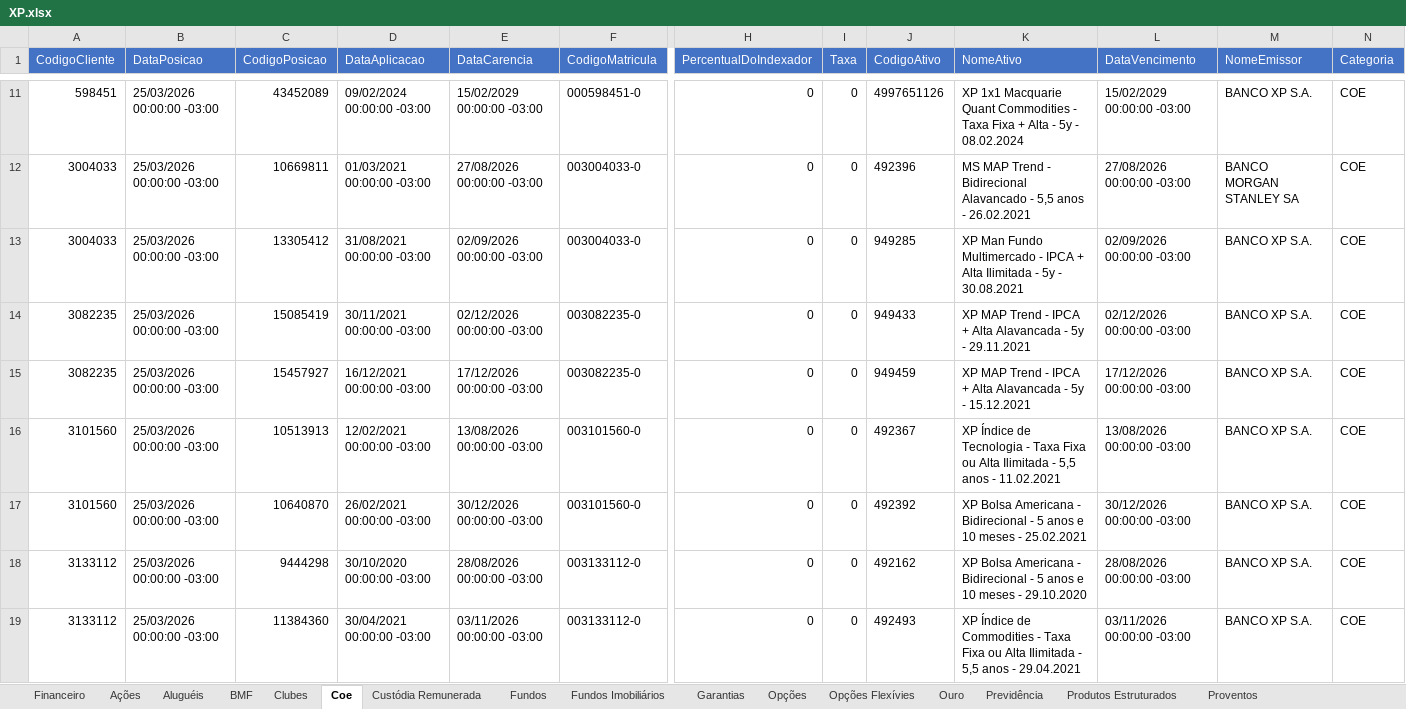
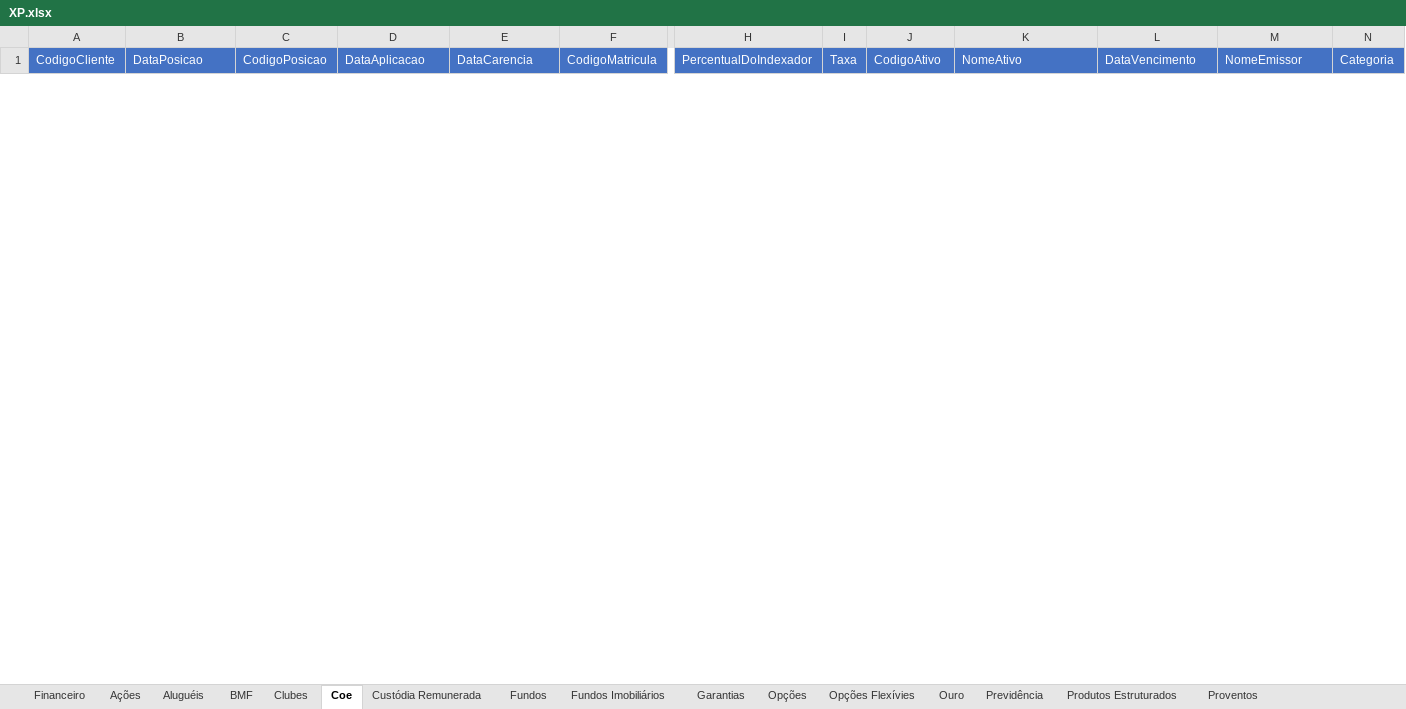
Before and after one commit to AloacaoMWealth/alocationmwealth, an Excel workbook: posicoes/XP.xlsx, sheet Coe, drawn as a sheet; only a part is shown, gaps mark what is left out; values as stored, in another font and other column widths than the file's, no borders; removed rows and columns are numbered as before the commit, all else as after; rows hold the shown columns only; the diff covers the shown part only; the diff names each change by its address in the sheet, - before the commit and + after, or states it on an @@ line.

```diff
--- a/posicoes/XP.xlsx (sheet Coe)
+++ b/posicoes/XP.xlsx (sheet Coe)
-row 11: 598451 | 25/03/2026 00:00:00 -03:00 | 43452089 | 09/02/2024 00:00:00 -03:00 | 15/02/2029 00:00:00 -03:00 | 000598451-0 | 0 | 0 | 4997651126 | XP 1x1 Macquarie Quant Commodities - Taxa Fixa + Alta - 5y - 08.02.2024 | 15/02/2029 00:00:00 -03:00 | BANCO XP S.A. | COE
-row 12: 3004033 | 25/03/2026 00:00:00 -03:00 | 10669811 | 01/03/2021 00:00:00 -03:00 | 27/08/2026 00:00:00 -03:00 | 003004033-0 | 0 | 0 | 492396 | MS MAP Trend - Bidirecional Alavancado - 5,5 anos - 26.02.2021 | 27/08/2026 00:00:00 -03:00 | BANCO MORGAN STANLEY SA | COE
-row 13: 3004033 | 25/03/2026 00:00:00 -03:00 | 13305412 | 31/08/2021 00:00:00 -03:00 | 02/09/2026 00:00:00 -03:00 | 003004033-0 | 0 | 0 | 949285 | XP Man Fundo Multimercado - IPCA + Alta Ilimitada - 5y - 30.08.2021 | 02/09/2026 00:00:00 -03:00 | BANCO XP S.A. | COE
-row 14: 3082235 | 25/03/2026 00:00:00 -03:00 | 15085419 | 30/11/2021 00:00:00 -03:00 | 02/12/2026 00:00:00 -03:00 | 003082235-0 | 0 | 0 | 949433 | XP MAP Trend - IPCA + Alta Alavancada - 5y - 29.11.2021 | 02/12/2026 00:00:00 -03:00 | BANCO XP S.A. | COE
-row 15: 3082235 | 25/03/2026 00:00:00 -03:00 | 15457927 | 16/12/2021 00:00:00 -03:00 | 17/12/2026 00:00:00 -03:00 | 003082235-0 | 0 | 0 | 949459 | XP MAP Trend - IPCA + Alta Alavancada - 5y - 15.12.2021 | 17/12/2026 00:00:00 -03:00 | BANCO XP S.A. | COE
-row 16: 3101560 | 25/03/2026 00:00:00 -03:00 | 10513913 | 12/02/2021 00:00:00 -03:00 | 13/08/2026 00:00:00 -03:00 | 003101560-0 | 0 | 0 | 492367 | XP Índice de Tecnologia - Taxa Fixa ou Alta Ilimitada - 5,5 anos - 11.02.2021 | 13/08/2026 00:00:00 -03:00 | BANCO XP S.A. | COE
-row 17: 3101560 | 25/03/2026 00:00:00 -03:00 | 10640870 | 26/02/2021 00:00:00 -03:00 | 30/12/2026 00:00:00 -03:00 | 003101560-0 | 0 | 0 | 492392 | XP Bolsa Americana - Bidirecional - 5 anos e 10 meses - 25.02.2021 | 30/12/2026 00:00:00 -03:00 | BANCO XP S.A. | COE
-row 18: 3133112 | 25/03/2026 00:00:00 -03:00 | 9444298 | 30/10/2020 00:00:00 -03:00 | 28/08/2026 00:00:00 -03:00 | 003133112-0 | 0 | 0 | 492162 | XP Bolsa Americana - Bidirecional - 5 anos e 10 meses - 29.10.2020 | 28/08/2026 00:00:00 -03:00 | BANCO XP S.A. | COE
-row 19: 3133112 | 25/03/2026 00:00:00 -03:00 | 11384360 | 30/04/2021 00:00:00 -03:00 | 03/11/2026 00:00:00 -03:00 | 003133112-0 | 0 | 0 | 492493 | XP Índice de Commodities - Taxa Fixa ou Alta Ilimitada - 5,5 anos - 29.04.2021 | 03/11/2026 00:00:00 -03:00 | BANCO XP S.A. | COE
```
Also changed, not shown: 32 added rows and 23 removed rows elsewhere in this sheet, sheet Renda Fixa, sheet Fundos, sheet Fundos Imobiliários, sheet Ações, sheet Proventos, sheet Financeiro, 5 more sheets, charts or pictures.
